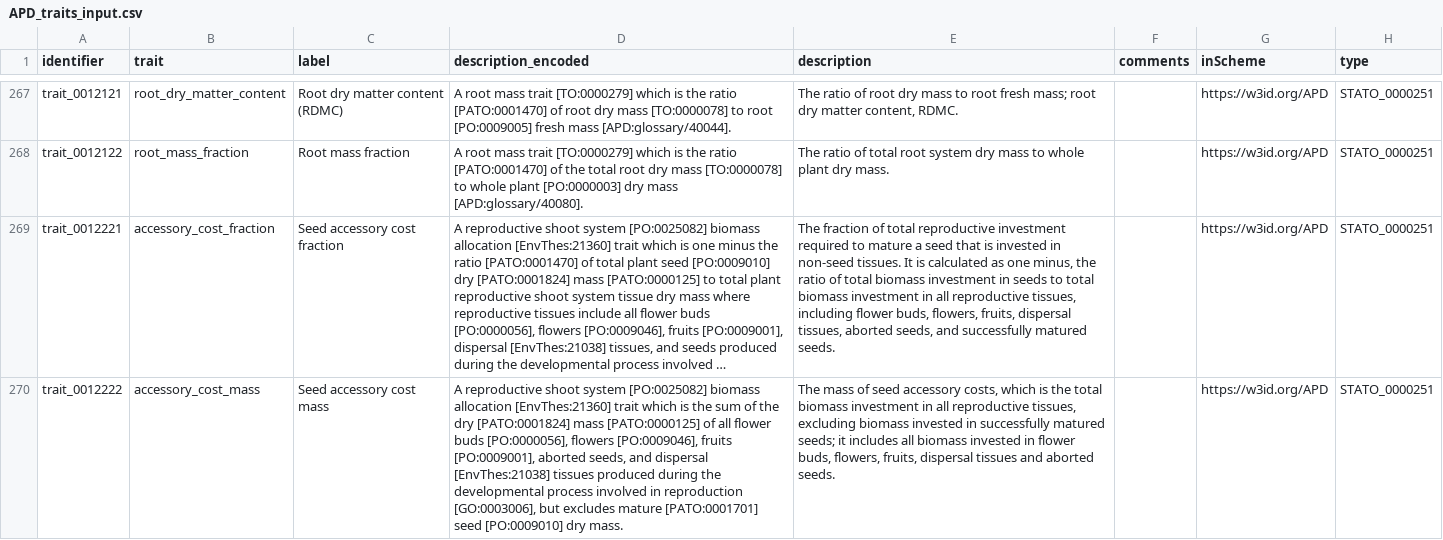
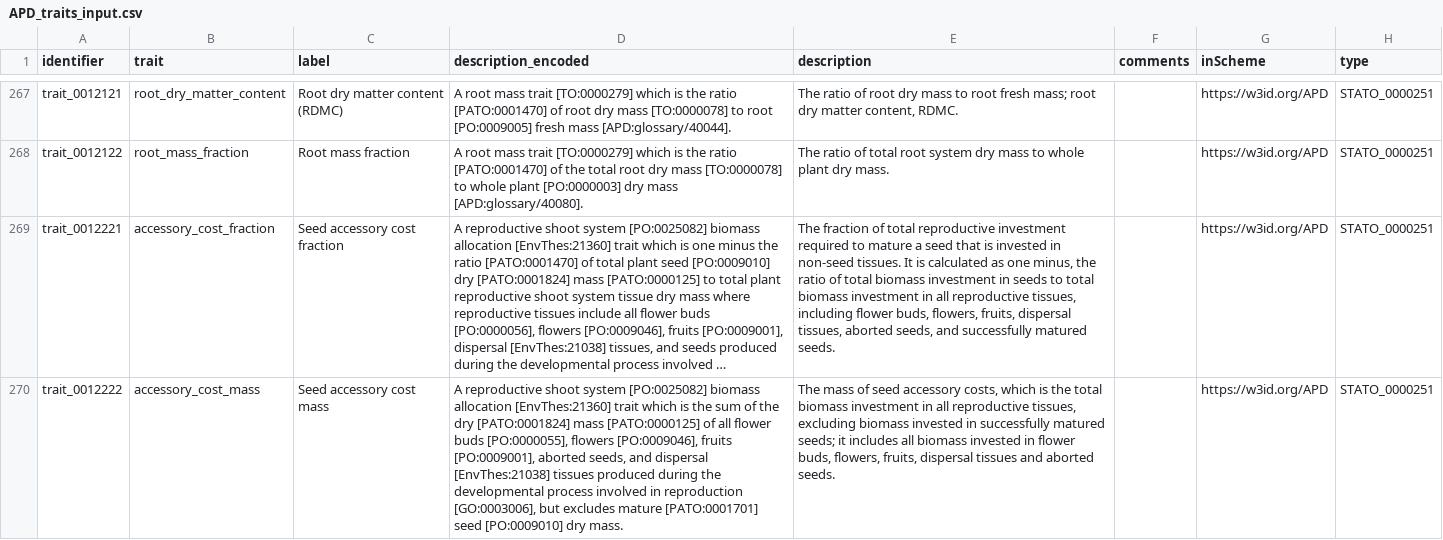
Before and after one commit to traitecoevo/APD, a CSV file: data/APD_traits_input.csv, drawn as a sheet; only a part is shown, gaps mark what is left out; long unchanged cells end in …; the diff covers the shown part only; the diff names each change by its address in the sheet, - before the commit and + after, or states it on an @@ line.

```diff
--- a/data/APD_traits_input.csv
+++ b/data/APD_traits_input.csv
-D270 (description_encoded): …flower buds [PO:0000056], flowers [PO:0009046],…
+D270 (description_encoded): …flower buds [PO:0000055], flowers [PO:0009046],…
```
Also changed, not shown: 3 added rows elsewhere in this file, data/published_classes.csv.
